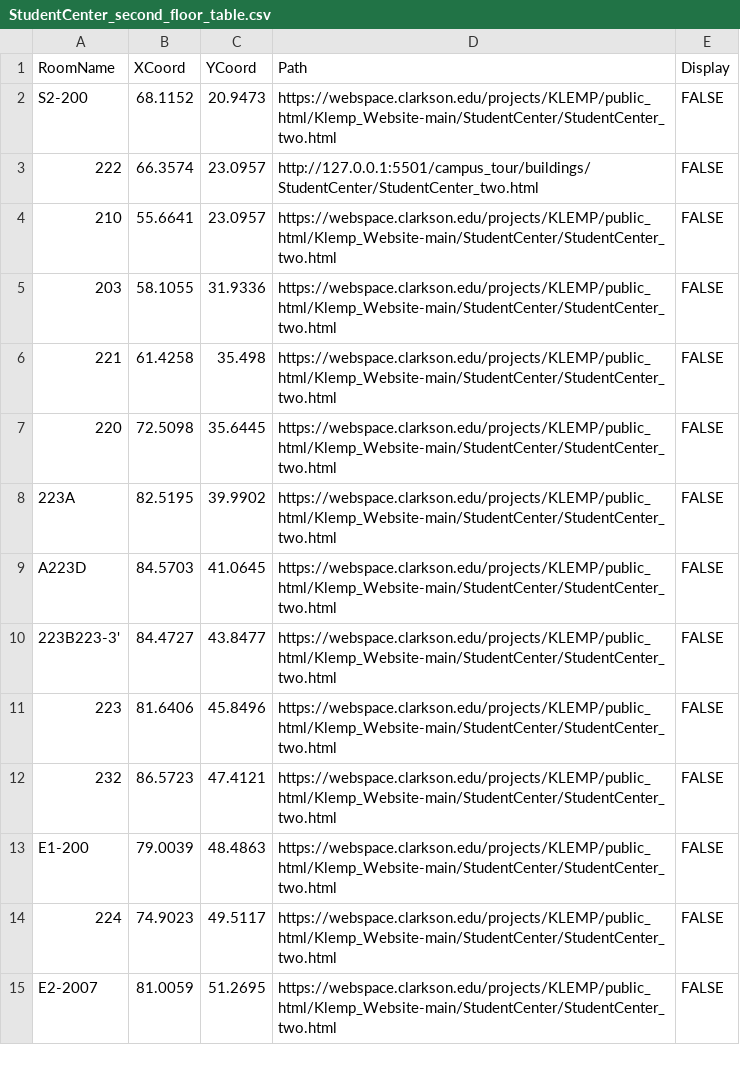
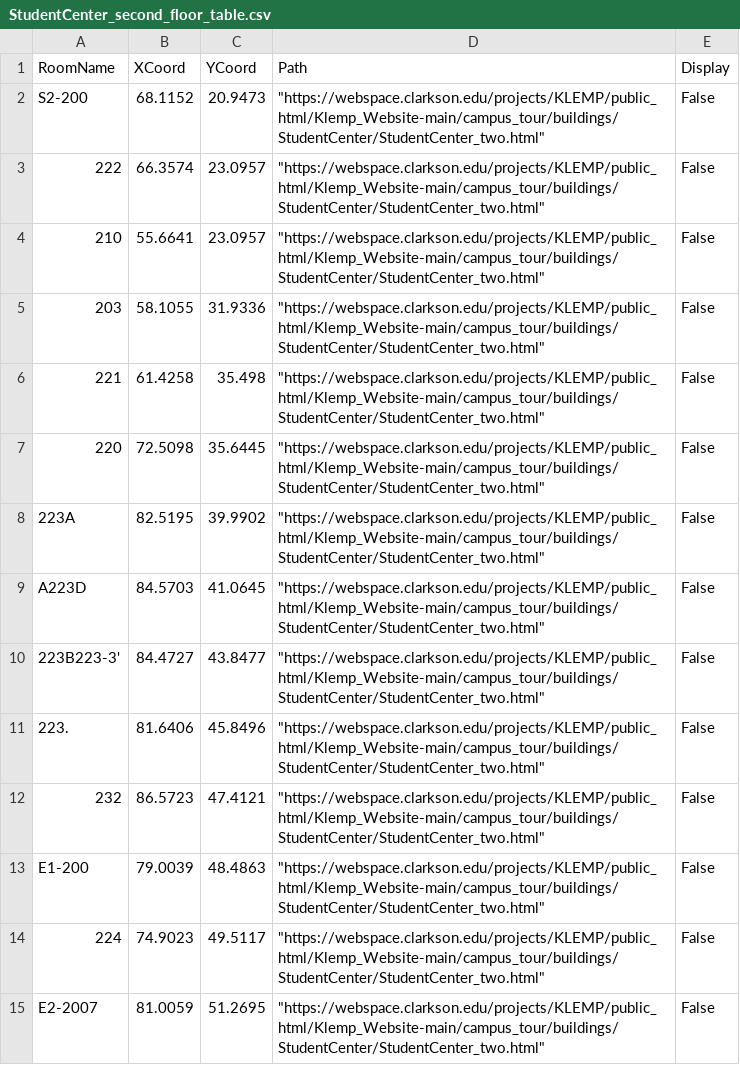
Before and after one commit to 0dink/Klemp_Website, a CSV file: campus_tour/CSV_files/StudentCenter_second_floor_table.csv, drawn as a sheet; only a part is shown; the diff covers the shown part only.

```diff
--- a/campus_tour/CSV_files/StudentCenter_second_floor_table.csv
+++ b/campus_tour/CSV_files/StudentCenter_second_floor_table.csv
@@ -1,15 +1,15 @@
 RoomName,XCoord,YCoord,Path,Display
-S2-200,68.1152,20.9473,https://webspace.clarkson.edu/projects/KLEMP/public_html/Klemp_Website-main/StudentCenter/StudentCenter_two.html,FALSE
-222,66.3574,23.0957,http://127.0.0.1:5501/campus_tour/buildings/StudentCenter/StudentCenter_two.html,FALSE
-210,55.6641,23.0957,https://webspace.clarkson.edu/projects/KLEMP/public_html/Klemp_Website-main/StudentCenter/StudentCenter_two.html,FALSE
-203,58.1055,31.9336,https://webspace.clarkson.edu/projects/KLEMP/public_html/Klemp_Website-main/StudentCenter/StudentCenter_two.html,FALSE
-221,61.4258,35.498,https://webspace.clarkson.edu/projects/KLEMP/public_html/Klemp_Website-main/StudentCenter/StudentCenter_two.html,FALSE
-220,72.5098,35.6445,https://webspace.clarkson.edu/projects/KLEMP/public_html/Klemp_Website-main/StudentCenter/StudentCenter_two.html,FALSE
-223A,82.5195,39.9902,https://webspace.clarkson.edu/projects/KLEMP/public_html/Klemp_Website-main/StudentCenter/StudentCenter_two.html,FALSE
-A223D,84.5703,41.0645,https://webspace.clarkson.edu/projects/KLEMP/public_html/Klemp_Website-main/StudentCenter/StudentCenter_two.html,FALSE
-223B223-3',84.4727,43.8477,https://webspace.clarkson.edu/projects/KLEMP/public_html/Klemp_Website-main/StudentCenter/StudentCenter_two.html,FALSE
-223,81.6406,45.8496,https://webspace.clarkson.edu/projects/KLEMP/public_html/Klemp_Website-main/StudentCenter/StudentCenter_two.html,FALSE
-232,86.5723,47.4121,https://webspace.clarkson.edu/projects/KLEMP/public_html/Klemp_Website-main/StudentCenter/StudentCenter_two.html,FALSE
-E1-200,79.0039,48.4863,https://webspace.clarkson.edu/projects/KLEMP/public_html/Klemp_Website-main/StudentCenter/StudentCenter_two.html,FALSE
-224,74.9023,49.5117,https://webspace.clarkson.edu/projects/KLEMP/public_html/Klemp_Website-main/StudentCenter/StudentCenter_two.html,FALSE
-E2-2007,81.0059,51.2695,https://webspace.clarkson.edu/projects/KLEMP/public_html/Klemp_Website-main/StudentCenter/StudentCenter_two.html,FALSE
+S2-200,68.1152,20.9473,"""https://webspace.clarkson.edu/projects/KLEMP/public_html/Klemp_Website-main/campus_tour/buildings/StudentCenter/StudentCenter_two.html""",False
+222,66.3574,23.0957,"""https://webspace.clarkson.edu/projects/KLEMP/public_html/Klemp_Website-main/campus_tour/buildings/StudentCenter/StudentCenter_two.html""",False
+210,55.6641,23.0957,"""https://webspace.clarkson.edu/projects/KLEMP/public_html/Klemp_Website-main/campus_tour/buildings/StudentCenter/StudentCenter_two.html""",False
+203,58.1055,31.9336,"""https://webspace.clarkson.edu/projects/KLEMP/public_html/Klemp_Website-main/campus_tour/buildings/StudentCenter/StudentCenter_two.html""",False
+221,61.4258,35.498,"""https://webspace.clarkson.edu/projects/KLEMP/public_html/Klemp_Website-main/campus_tour/buildings/StudentCenter/StudentCenter_two.html""",False
+220,72.5098,35.6445,"""https://webspace.clarkson.edu/projects/KLEMP/public_html/Klemp_Website-main/campus_tour/buildings/StudentCenter/StudentCenter_two.html""",False
+223A,82.5195,39.9902,"""https://webspace.clarkson.edu/projects/KLEMP/public_html/Klemp_Website-main/campus_tour/buildings/StudentCenter/StudentCenter_two.html""",False
+A223D,84.5703,41.0645,"""https://webspace.clarkson.edu/projects/KLEMP/public_html/Klemp_Website-main/campus_tour/buildings/StudentCenter/StudentCenter_two.html""",False
+223B223-3',84.4727,43.8477,"""https://webspace.clarkson.edu/projects/KLEMP/public_html/Klemp_Website-main/campus_tour/buildings/StudentCenter/StudentCenter_two.html""",False
+223.,81.6406,45.8496,"""https://webspace.clarkson.edu/projects/KLEMP/public_html/Klemp_Website-main/campus_tour/buildings/StudentCenter/StudentCenter_two.html""",False
+232,86.5723,47.4121,"""https://webspace.clarkson.edu/projects/KLEMP/public_html/Klemp_Website-main/campus_tour/buildings/StudentCenter/StudentCenter_two.html""",False
+E1-200,79.0039,48.4863,"""https://webspace.clarkson.edu/projects/KLEMP/public_html/Klemp_Website-main/campus_tour/buildings/StudentCenter/StudentCenter_two.html""",False
+224,74.9023,49.5117,"""https://webspace.clarkson.edu/projects/KLEMP/public_html/Klemp_Website-main/campus_tour/buildings/StudentCenter/StudentCenter_two.html""",False
+E2-2007,81.0059,51.2695,"""https://webspace.clarkson.edu/projects/KLEMP/public_html/Klemp_Website-main/campus_tour/buildings/StudentCenter/StudentCenter_two.html""",False
```
Also changed, not shown: 51 edited cells elsewhere in this file, campus_tour/CSV_files/ScienceCenter_second_floor_table.csv, campus_tour/CSV_files/StudentCenter_first_floor_table.csv, 8 other files.
